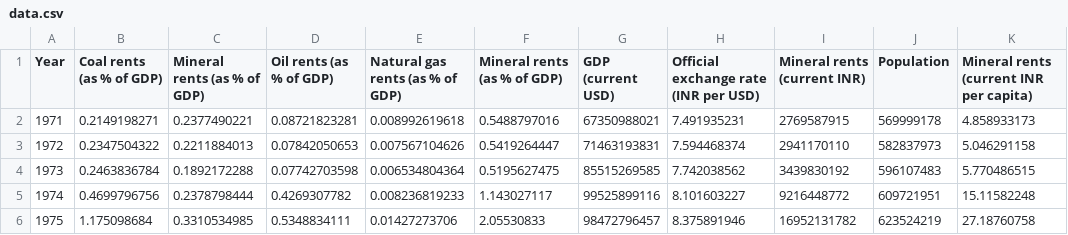
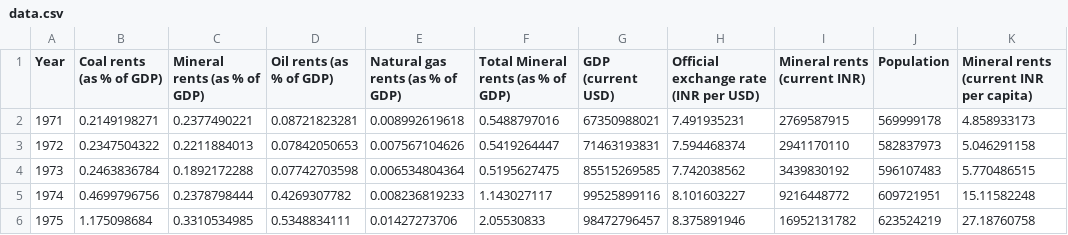
Before and after one commit to vinamrsachdeva/minerals, a CSV file: mineral_rents/data.csv, drawn as a sheet; only a part is shown; the diff names each change by its address in the sheet, - before the commit and + after, or states it on an @@ line.

```diff
--- a/mineral_rents/data.csv
+++ b/mineral_rents/data.csv
-F1: Mineral rents (as % of GDP)
+F1: Total Mineral rents (as % of GDP)
```
Also changed, not shown: 1 other file.
